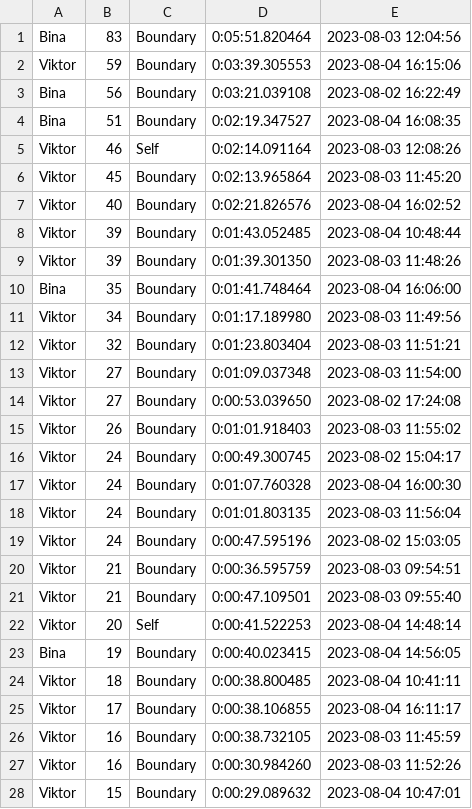
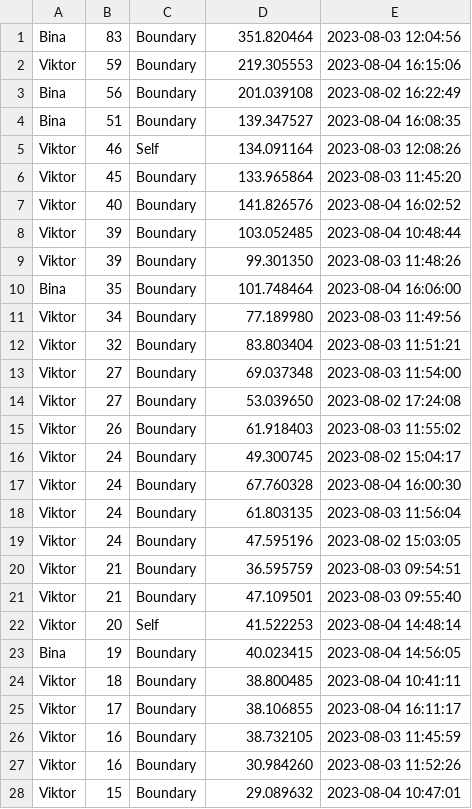
Before and after one commit to Ekstrom98/snake-gaming-analytics, a CSV file: query_results/get_all_games.csv, drawn as a sheet; only a part is shown; the diff covers the shown part only.

Commit message:
updated data

```diff
--- a/query_results/get_all_games.csv
+++ b/query_results/get_all_games.csv
@@ -1,28 +1,28 @@
-Bina,83,Boundary,0:05:51.820464,2023-08-03 12:04:56
-Viktor,59,Boundary,0:03:39.305553,2023-08-04 16:15:06
-Bina,56,Boundary,0:03:21.039108,2023-08-02 16:22:49
-Bina,51,Boundary,0:02:19.347527,2023-08-04 16:08:35
-Viktor,46,Self,0:02:14.091164,2023-08-03 12:08:26
-Viktor,45,Boundary,0:02:13.965864,2023-08-03 11:45:20
-Viktor,40,Boundary,0:02:21.826576,2023-08-04 16:02:52
-Viktor,39,Boundary,0:01:43.052485,2023-08-04 10:48:44
-Viktor,39,Boundary,0:01:39.301350,2023-08-03 11:48:26
-Bina,35,Boundary,0:01:41.748464,2023-08-04 16:06:00
-Viktor,34,Boundary,0:01:17.189980,2023-08-03 11:49:56
-Viktor,32,Boundary,0:01:23.803404,2023-08-03 11:51:21
-Viktor,27,Boundary,0:01:09.037348,2023-08-03 11:54:00
-Viktor,27,Boundary,0:00:53.039650,2023-08-02 17:24:08
-Viktor,26,Boundary,0:01:01.918403,2023-08-03 11:55:02
-Viktor,24,Boundary,0:00:49.300745,2023-08-02 15:04:17
-Viktor,24,Boundary,0:01:07.760328,2023-08-04 16:00:30
-Viktor,24,Boundary,0:01:01.803135,2023-08-03 11:56:04
-Viktor,24,Boundary,0:00:47.595196,2023-08-02 15:03:05
-Viktor,21,Boundary,0:00:36.595759,2023-08-03 09:54:51
-Viktor,21,Boundary,0:00:47.109501,2023-08-03 09:55:40
-Viktor,20,Self,0:00:41.522253,2023-08-04 14:48:14
-Bina,19,Boundary,0:00:40.023415,2023-08-04 14:56:05
-Viktor,18,Boundary,0:00:38.800485,2023-08-04 10:41:11
-Viktor,17,Boundary,0:00:38.106855,2023-08-04 16:11:17
-Viktor,16,Boundary,0:00:38.732105,2023-08-03 11:45:59
-Viktor,16,Boundary,0:00:30.984260,2023-08-03 11:52:26
-Viktor,15,Boundary,0:00:29.089632,2023-08-04 10:47:01
+Bina,83,Boundary,351.820464,2023-08-03 12:04:56
+Viktor,59,Boundary,219.305553,2023-08-04 16:15:06
+Bina,56,Boundary,201.039108,2023-08-02 16:22:49
+Bina,51,Boundary,139.347527,2023-08-04 16:08:35
+Viktor,46,Self,134.091164,2023-08-03 12:08:26
+Viktor,45,Boundary,133.965864,2023-08-03 11:45:20
+Viktor,40,Boundary,141.826576,2023-08-04 16:02:52
+Viktor,39,Boundary,103.052485,2023-08-04 10:48:44
+Viktor,39,Boundary,99.301350,2023-08-03 11:48:26
+Bina,35,Boundary,101.748464,2023-08-04 16:06:00
+Viktor,34,Boundary,77.189980,2023-08-03 11:49:56
+Viktor,32,Boundary,83.803404,2023-08-03 11:51:21
+Viktor,27,Boundary,69.037348,2023-08-03 11:54:00
+Viktor,27,Boundary,53.039650,2023-08-02 17:24:08
+Viktor,26,Boundary,61.918403,2023-08-03 11:55:02
+Viktor,24,Boundary,49.300745,2023-08-02 15:04:17
+Viktor,24,Boundary,67.760328,2023-08-04 16:00:30
+Viktor,24,Boundary,61.803135,2023-08-03 11:56:04
+Viktor,24,Boundary,47.595196,2023-08-02 15:03:05
+Viktor,21,Boundary,36.595759,2023-08-03 09:54:51
+Viktor,21,Boundary,47.109501,2023-08-03 09:55:40
+Viktor,20,Self,41.522253,2023-08-04 14:48:14
+Bina,19,Boundary,40.023415,2023-08-04 14:56:05
+Viktor,18,Boundary,38.800485,2023-08-04 10:41:11
+Viktor,17,Boundary,38.106855,2023-08-04 16:11:17
+Viktor,16,Boundary,38.732105,2023-08-03 11:45:59
+Viktor,16,Boundary,30.984260,2023-08-03 11:52:26
+Viktor,15,Boundary,29.089632,2023-08-04 10:47:01
```
Also changed, not shown: 69 edited cells elsewhere in this file.
